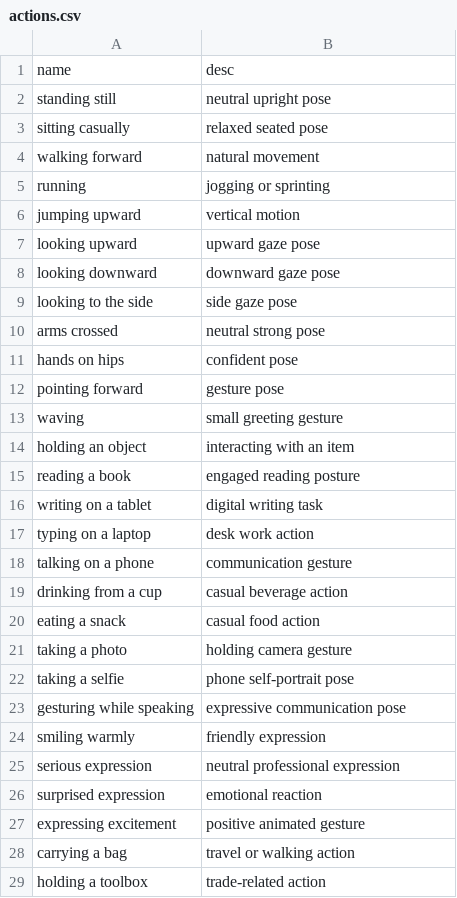
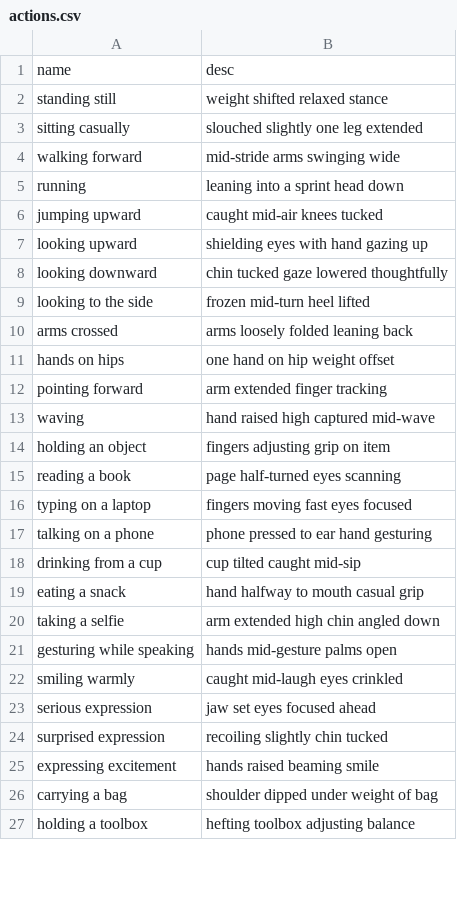
Before and after one commit to 2wv4f64wt7-creator/pompr-fun, a CSV file: csv/actions.csv, drawn as a sheet; only a part is shown; the diff covers the shown part only.

Commit message:
Update actions.csv

```diff
--- a/csv/actions.csv
+++ b/csv/actions.csv
@@ -1,29 +1,27 @@
 name,desc
-standing still,neutral upright pose
-sitting casually,relaxed seated pose
-walking forward,natural movement
-running,jogging or sprinting
-jumping upward,vertical motion
-looking upward,upward gaze pose
-looking downward,downward gaze pose
-looking to the side,side gaze pose
-arms crossed,neutral strong pose
-hands on hips,confident pose
-pointing forward,gesture pose
-waving,small greeting gesture
-holding an object,interacting with an item
-reading a book,engaged reading posture
-writing on a tablet,digital writing task
-typing on a laptop,desk work action
-talking on a phone,communication gesture
-drinking from a cup,casual beverage action
-eating a snack,casual food action
-taking a photo,holding camera gesture
-taking a selfie,phone self-portrait pose
-gesturing while speaking,expressive communication pose
-smiling warmly,friendly expression
-serious expression,neutral professional expression
-surprised expression,emotional reaction
-expressing excitement,positive animated gesture
-carrying a bag,travel or walking action
-holding a toolbox,trade-related action
+standing still, weight shifted relaxed stance
+sitting casually, slouched slightly one leg extended
+walking forward, mid-stride arms swinging wide
+running, leaning into a sprint head down
+jumping upward, caught mid-air knees tucked
+looking upward, shielding eyes with hand gazing up
+looking downward, chin tucked gaze lowered thoughtfully
+looking to the side, frozen mid-turn heel lifted
+arms crossed, arms loosely folded leaning back
+hands on hips, one hand on hip weight offset
+pointing forward, arm extended finger tracking
+waving, hand raised high captured mid-wave
+holding an object, fingers adjusting grip on item
+reading a book, page half-turned eyes scanning
+typing on a laptop, fingers moving fast eyes focused
+talking on a phone, phone pressed to ear hand gesturing
+drinking from a cup, cup tilted caught mid-sip
+eating a snack, hand halfway to mouth casual grip
+taking a selfie, arm extended high chin angled down
+gesturing while speaking, hands mid-gesture palms open
+smiling warmly, caught mid-laugh eyes crinkled
+serious expression, jaw set eyes focused ahead
+surprised expression, recoiling slightly chin tucked
+expressing excitement, hands raised beaming smile
+carrying a bag, shoulder dipped under weight of bag
+holding a toolbox, hefting toolbox adjusting balance
```
Also changed, not shown: 7 added rows, 5 removed rows and 7 edited cells elsewhere in this file.
